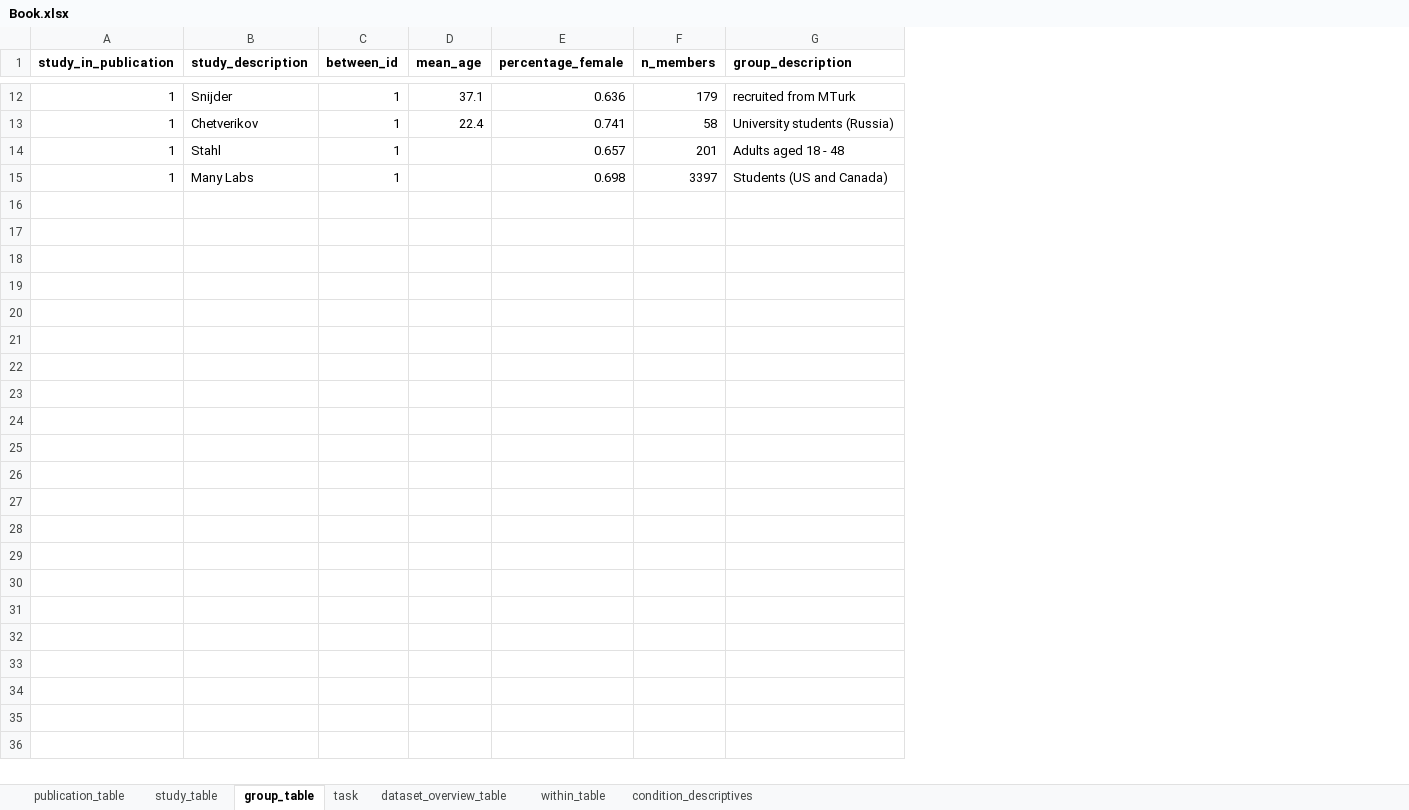
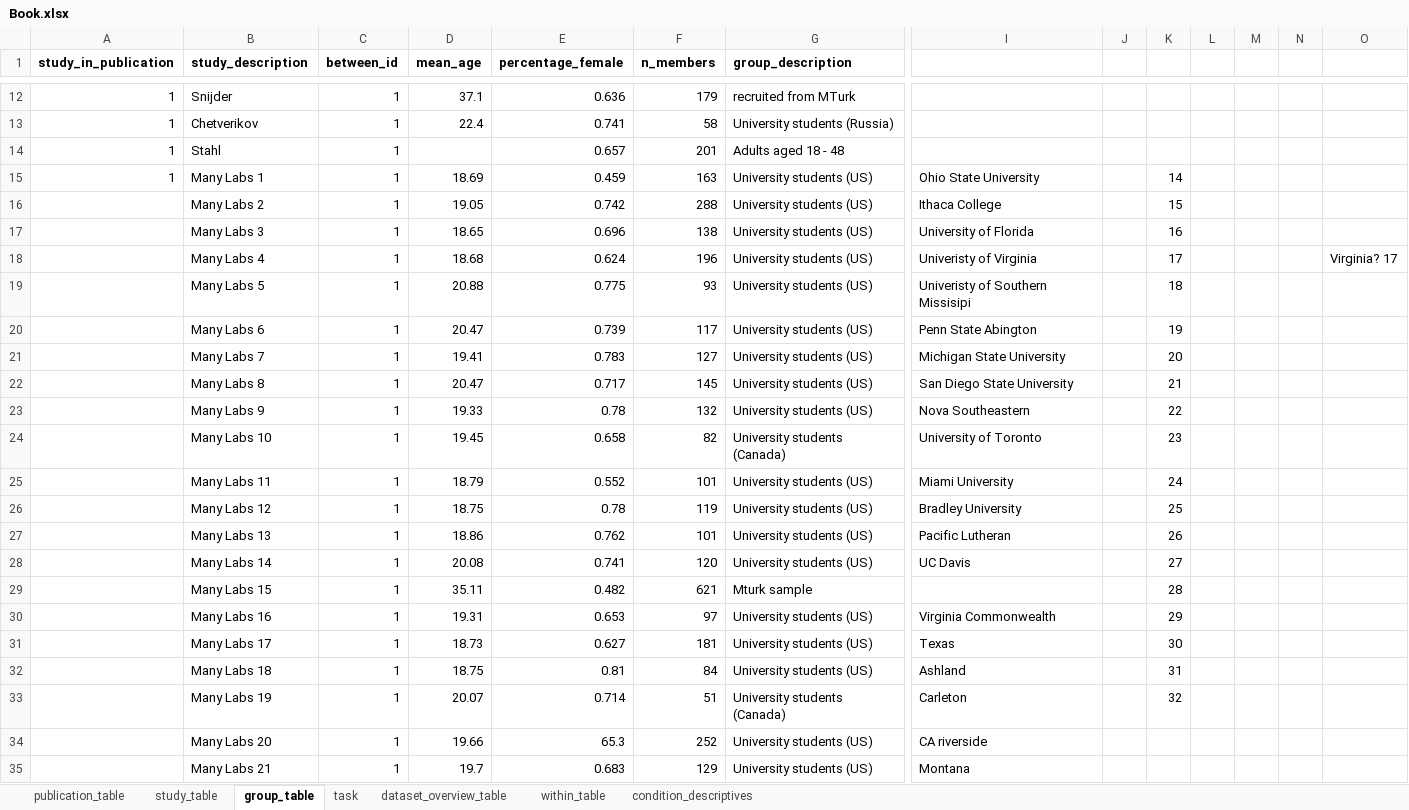
Before and after one commit to jstbcs/inhibitiontasks, an Excel workbook: Create_db/add_data/Book.xlsx, sheet group_table, drawn as a sheet; only a part is shown, gaps mark what is left out; values as stored, in another font and other column widths than the file's, no borders; rows hold the shown columns only; the diff names each change by its address in the sheet, - before the commit and + after, or states it on an @@ line.

Commit message:
changed book

```diff
--- a/Create_db/add_data/Book.xlsx (sheet group_table)
+++ b/Create_db/add_data/Book.xlsx (sheet group_table)
+column I, row 15: Ohio State University
+column J, empty
+column K, row 15: 14
+column L, empty
+column M, empty
+column N, empty
+column O, empty
-B15 (study_description): Many Labs
+B15 (study_description): Many Labs 1
-D15 (mean_age): (empty)
+D15 (mean_age): 18.69
-E15 (percentage_female): 0.698
+E15 (percentage_female): 0.459
-F15 (n_members): 3397
+F15 (n_members): 163
-G15 (group_description): Students (US and Canada)
+G15 (group_description): University students (US)
+row 16:  | Many Labs 2 | 1 | 19.05 | 0.742 | 288 | University students (US) | Ithaca College |  | 15
+row 17:  | Many Labs 3 | 1 | 18.65 | 0.696 | 138 | University students (US) | University of Florida |  | 16
+row 18:  | Many Labs 4 | 1 | 18.68 | 0.624 | 196 | University students (US) | Univeristy of Virginia |  | 17 |  |  |  | Virginia? 17
+row 19:  | Many Labs 5 | 1 | 20.88 | 0.775 | 93 | University students (US) | Univeristy of Southern Missisipi |  | 18
+row 20:  | Many Labs 6 | 1 | 20.47 | 0.739 | 117 | University students (US) | Penn State Abington |  | 19
+row 21:  | Many Labs 7 | 1 | 19.41 | 0.783 | 127 | University students (US) | Michigan State University |  | 20
+row 22:  | Many Labs 8 | 1 | 20.47 | 0.717 | 145 | University students (US) | San Diego State University |  | 21
+row 23:  | Many Labs 9 | 1 | 19.33 | 0.78 | 132 | University students (US) | Nova Southeastern |  | 22
+row 24:  | Many Labs 10 | 1 | 19.45 | 0.658 | 82 | University students (Canada) | University of Toronto |  | 23
+row 25:  | Many Labs 11 | 1 | 18.79 | 0.552 | 101 | University students (US) | Miami University |  | 24
+row 26:  | Many Labs 12 | 1 | 18.75 | 0.78 | 119 | University students (US) | Bradley University |  | 25
+row 27:  | Many Labs 13 | 1 | 18.86 | 0.762 | 101 | University students (US) | Pacific Lutheran |  | 26
+row 28:  | Many Labs 14 | 1 | 20.08 | 0.741 | 120 | University students (US) | UC Davis |  | 27
+row 29:  | Many Labs 15 | 1 | 35.11 | 0.482 | 621 | Mturk sample |  |  | 28
+row 30:  | Many Labs 16 | 1 | 19.31 | 0.653 | 97 | University students (US) | Virginia Commonwealth |  | 29
+row 31:  | Many Labs 17 | 1 | 18.73 | 0.627 | 181 | University students (US) | Texas |  | 30
+row 32:  | Many Labs 18 | 1 | 18.75 | 0.81 | 84 | University students (US) | Ashland |  | 31
+row 33:  | Many Labs 19 | 1 | 20.07 | 0.714 | 51 | University students (Canada) | Carleton |  | 32
+row 34:  | Many Labs 20 | 1 | 19.66 | 65.3 | 252 | University students (US) | CA riverside
+row 35:  | Many Labs 21 | 1 | 19.7 | 0.683 | 129 | University students (US) | Montana
```
Also changed, not shown: sheet study_table, 1 other file.
